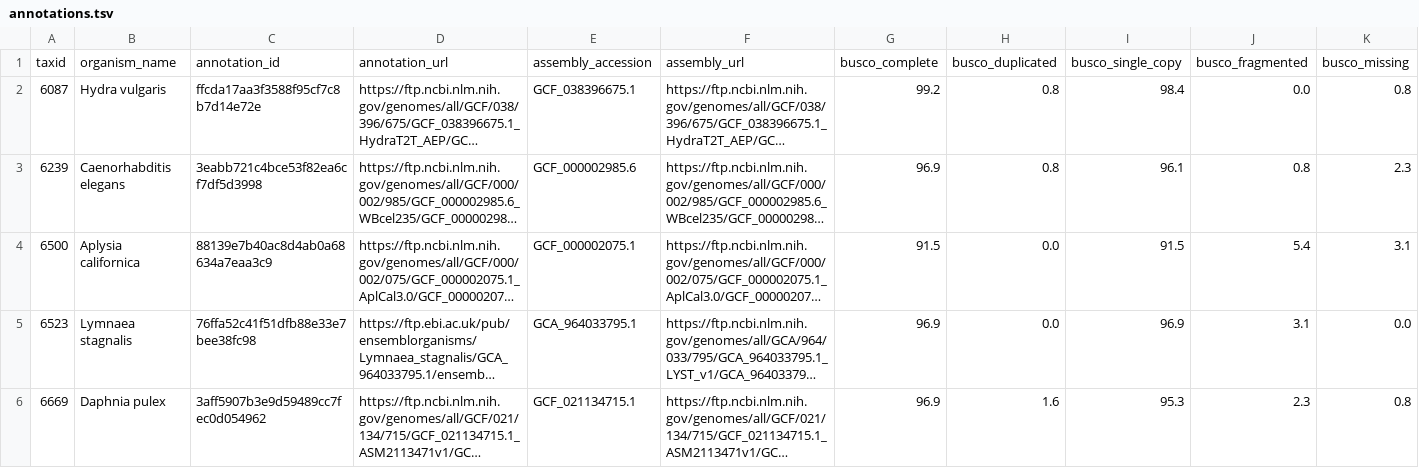
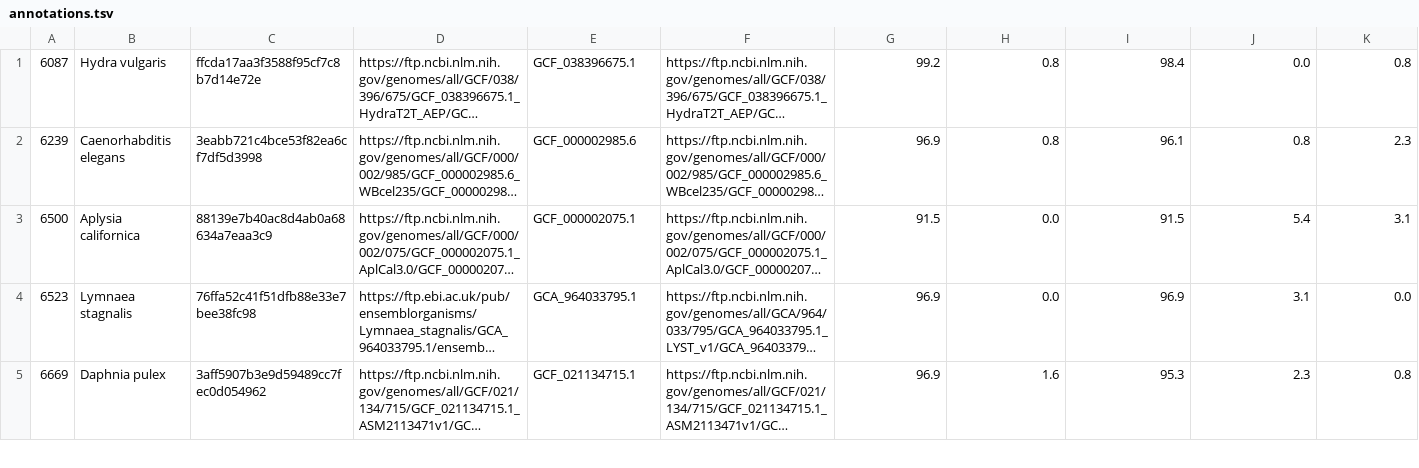
Before and after one commit to Iseultl/annotation_download, a TSV file: download_genes/annotations.tsv, drawn as a sheet; only a part is shown; long unchanged cells end in …; the diff names each change by its address in the sheet, - before the commit and + after, or states it on an @@ line.

Commit message:
download all genes on the cluster

```diff
--- a/download_genes/annotations.tsv
+++ b/download_genes/annotations.tsv
-row 1: taxid | organism_name | annotation_id | annotation_url | assembly_accession | assembly_url | busco_complete | busco_duplicated | busco_single_copy | busco_fragmented | busco_missing
```
Also changed, not shown: 3 other files.
